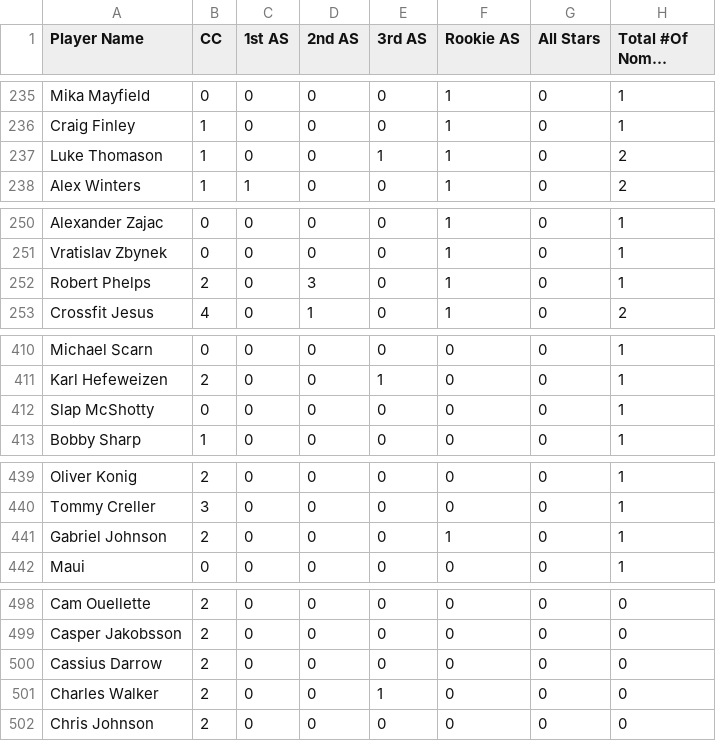
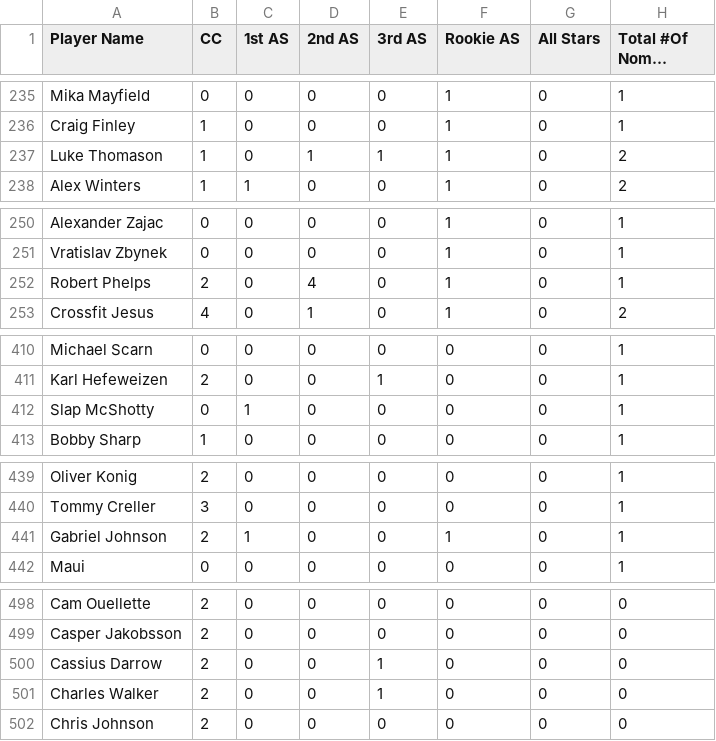
Before and after one commit to lukedamato/SHL-Achievement-Database, a CSV file: csv-to-html-table-master/data/data.csv, drawn as a sheet; only a part is shown, gaps mark what is left out; long unchanged cells end in …; the diff covers the shown part only; the diff names each change by its address in the sheet, - before the commit and + after, or states it on an @@ line.

```diff
--- a/csv-to-html-table-master/data/data.csv
+++ b/csv-to-html-table-master/data/data.csv
-D237 (2nd AS): 0
+D237 (2nd AS): 1
-D252 (2nd AS): 3
+D252 (2nd AS): 4
-C412 (1st AS): 0
+C412 (1st AS): 1
-C441 (1st AS): 0
+C441 (1st AS): 1
-E500 (3rd AS): 0
+E500 (3rd AS): 1
```
Also changed, not shown: 4 added rows and 15 edited cells elsewhere in this file.
